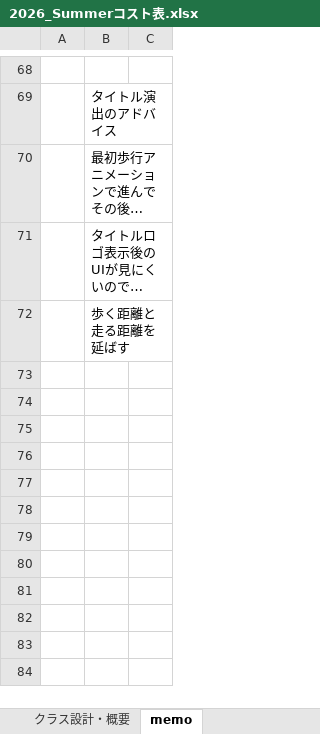
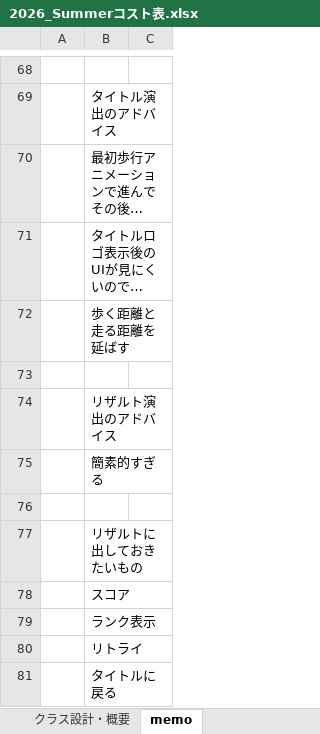
Before and after one commit to tw4706/2026_Summer, an Excel workbook: 2026_Summerコスト表.xlsx, sheet memo, drawn as a sheet; only a part is shown, gaps mark what is left out; long unchanged cells end in …; values as stored, in another font and other column widths than the file's, no borders; the diff names each change by its address in the sheet, - before the commit and + after, or states it on an @@ line.

```diff
--- a/2026_Summerコスト表.xlsx (sheet memo)
+++ b/2026_Summerコスト表.xlsx (sheet memo)
+row 73: (empty)
+row 74:  | リザルト演出のアドバイス
+row 75:  | 簡素的すぎる
+row 76: (empty)
+row 77:  | リザルトに出しておきたいもの
+row 78:  | スコア
+row 79:  | ランク表示
+row 80:  | リトライ
+row 81:  | タイトルに戻る
```
Also changed, not shown: 12 other files.
